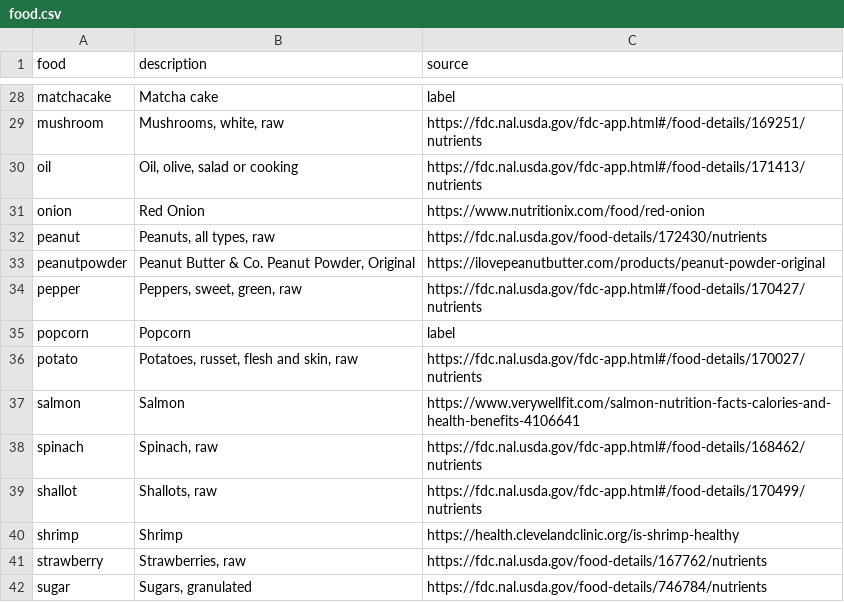
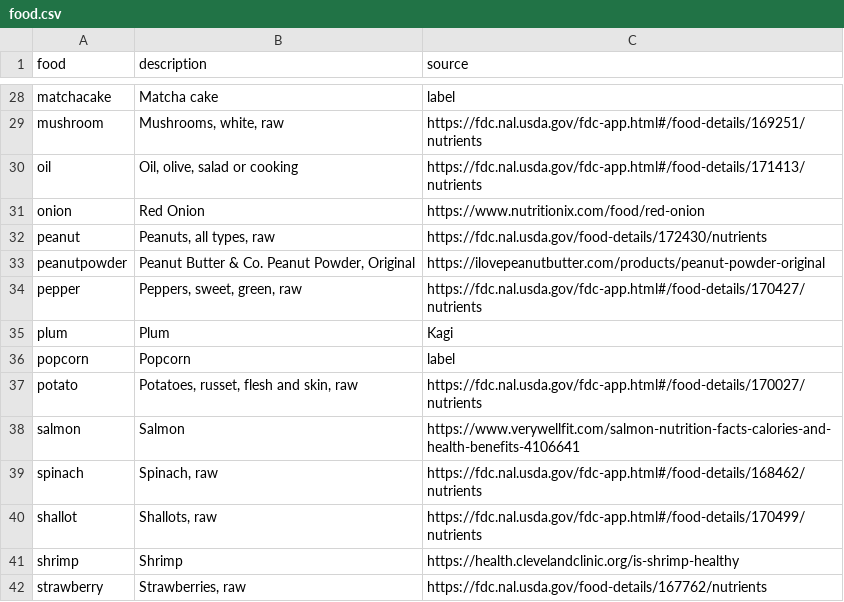
Before and after one commit to jeffs/rust-kart, a CSV file: crates/kcal/src/food.csv, drawn as a sheet; only a part is shown, gaps mark what is left out; the shorter side is filled out with more unchanged rows.

Commit message:
Add plum

```diff
--- a/crates/kcal/src/food.csv
+++ b/crates/kcal/src/food.csv
@@ -34,2 +34,3 @@ peanutpowder,"Peanut Butter & Co. Peanut Powder, Original",https://ilovepeanutbu
 pepper,"Peppers, sweet, green, raw",https://fdc.nal.usda.gov/fdc-app.html#/food-details/170427/nutrients
+plum,"Plum",Kagi
 popcorn,"Popcorn",label
```
Also changed, not shown: 1 other file.
